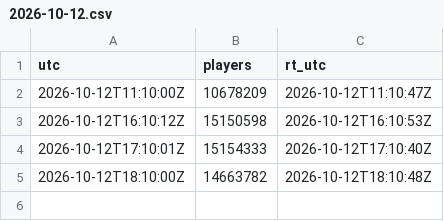
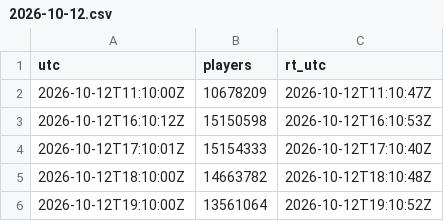
Before and after one commit to Lazlo25/roblox-ccu, a CSV file: data/platform/2026-10-12.csv, drawn as a sheet; the diff names each change by its address in the sheet, - before the commit and + after, or states it on an @@ line.

```diff
--- a/data/platform/2026-10-12.csv
+++ b/data/platform/2026-10-12.csv
+row 6: 2026-10-12T19:10:00Z | 13561064 | 2026-10-12T19:10:52Z
```
Also changed, not shown: 8 other files.
